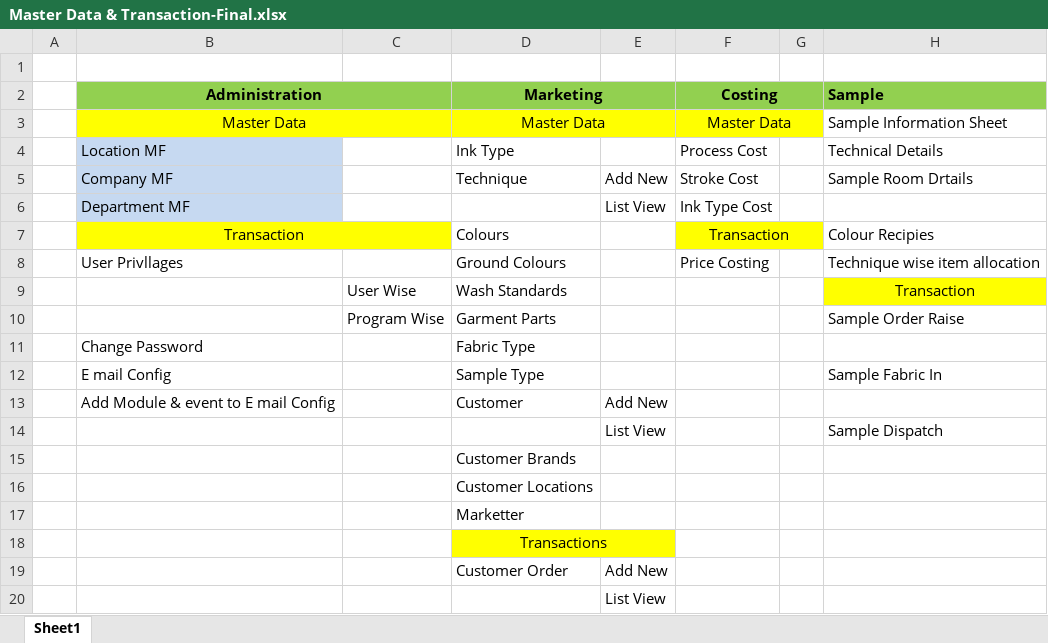
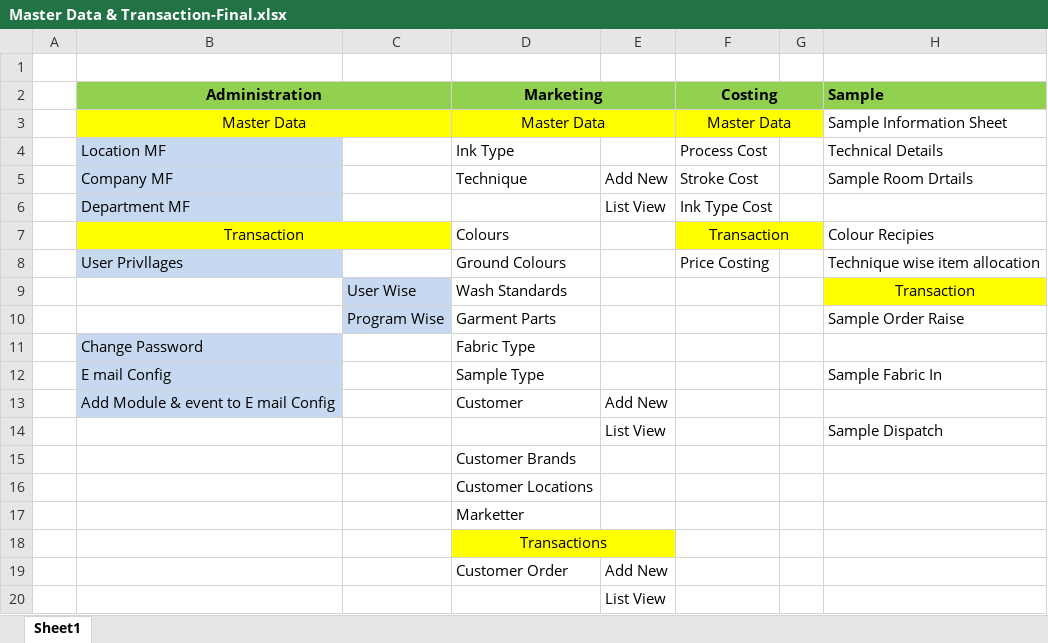
Before and after one commit to DamayanthaPAA/Fabrix-ERP, an Excel workbook: PROJECTS/ERP/Documents/Master Data & Transaction-Final.xlsx, sheet Sheet1, drawn as a sheet; only a part is shown; values as stored, in another font and other column widths than the file's, no borders; the diff names each change by its address in the sheet, - before the commit and + after, or states it on an @@ line.

```diff
--- a/PROJECTS/ERP/Documents/Master Data & Transaction-Final.xlsx (sheet Sheet1)
+++ b/PROJECTS/ERP/Documents/Master Data & Transaction-Final.xlsx (sheet Sheet1)
-B8 fill: none
+B8 fill: #C6D9F1
-C9:C10 fill: none
+C9:C10 fill: #C6D9F1
-B11:B13 fill: none
+B11:B13 fill: #C6D9F1
```
Also changed, not shown: PROJECTS/ERP/Documents/Entity List.xlsx, 1 other file.
